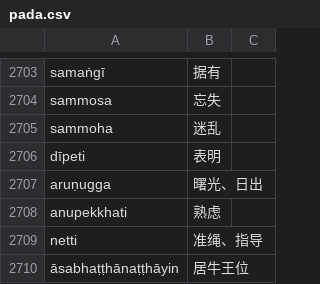
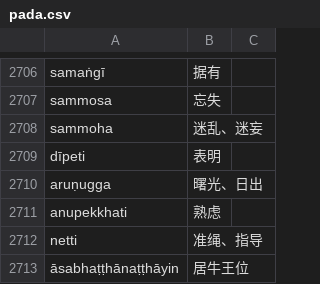
Before and after one commit to jhintr/nirutti, a CSV file: pada.csv, drawn as a sheet; only a part is shown, gaps mark what is left out; the diff covers the shown part only.

```diff
--- a/pada.csv
+++ b/pada.csv
@@ -2704,3 +2707,3 @@ samaṅgī,据有,
 sammosa,忘失,
-sammoha,迷乱,
+sammoha,迷乱、迷妄,
 dīpeti,表明,
```
Also changed, not shown: 6 added rows and 2 edited cells elsewhere in this file.
